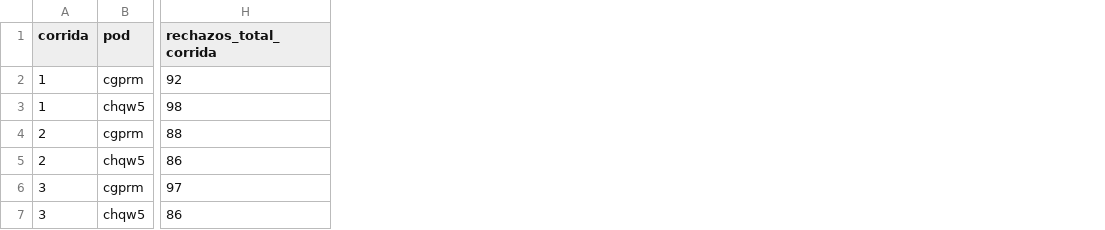
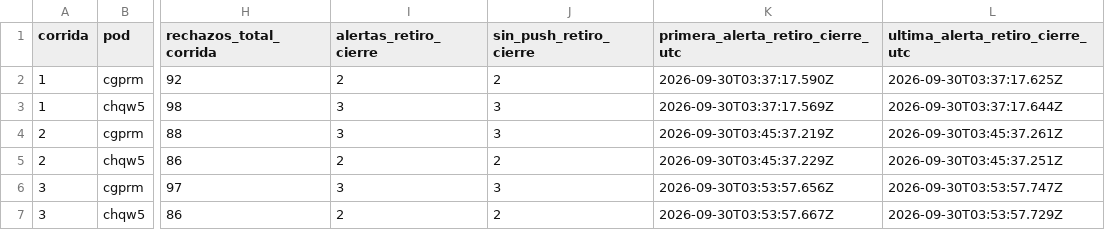
Before and after one commit to tifacusil/tesis-data-results, a CSV file: docs/auditoria-v7.3/v74_2026-11-21/rechazos_y_alertas_tras_cierre.csv, drawn as a sheet; only a part is shown, gaps mark what is left out; the diff names each change by its address in the sheet, - before the commit and + after, or states it on an @@ line.

```diff
--- a/docs/auditoria-v7.3/v74_2026-11-21/rechazos_y_alertas_tras_cierre.csv
+++ b/docs/auditoria-v7.3/v74_2026-11-21/rechazos_y_alertas_tras_cierre.csv
+column I (alertas_retiro_cierre), rows 2-7: 2 | 3 | 3 | 2 | 3 | 2
+column J (sin_push_retiro_cierre), rows 2-7: 2 | 3 | 3 | 2 | 3 | 2
+column K (primera_alerta_retiro_cierre_utc), rows 2-7: 2026-09-30T03:37:17.590Z | 2026-09-30T03:37:17.569Z | 2026-09-30T03:45:37.219Z | 2026-09-30T03:45:37.229Z | 2026-09-30T03:53:57.656Z | 2026-09-30T03:53:57.667Z
+column L (ultima_alerta_retiro_cierre_utc), rows 2-7: 2026-09-30T03:37:17.625Z | 2026-09-30T03:37:17.644Z | 2026-09-30T03:45:37.261Z | 2026-09-30T03:45:37.251Z | 2026-09-30T03:53:57.747Z | 2026-09-30T03:53:57.729Z
```
Also changed, not shown: 4 other files.
